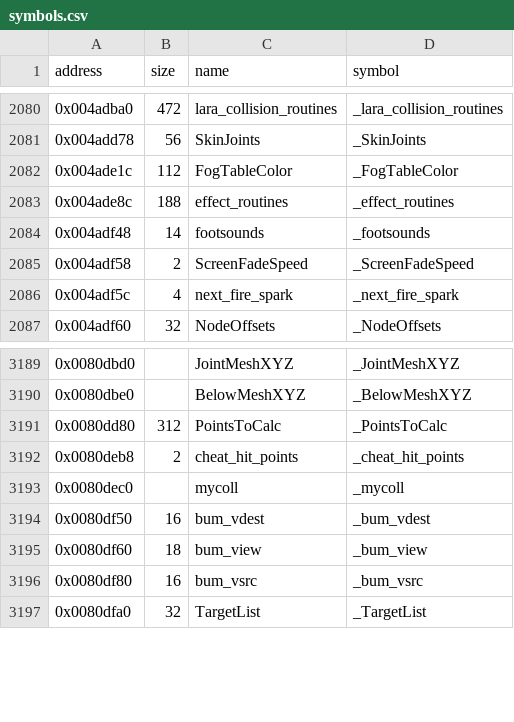
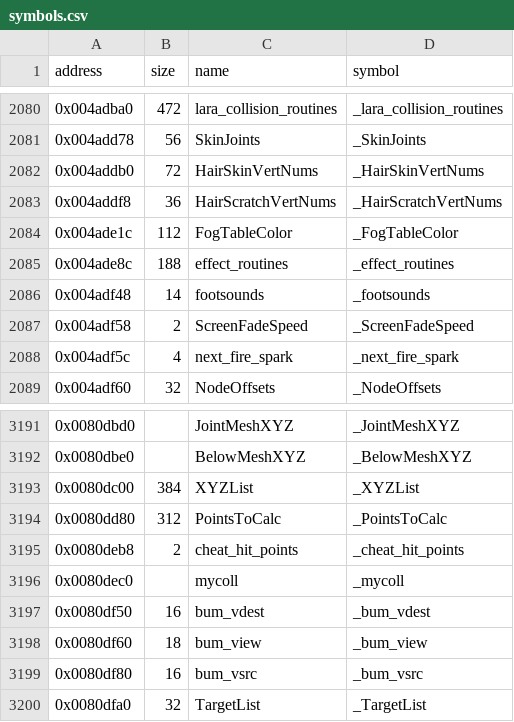
Before and after one commit to LostArtefacts/tr04, a CSV file: config/symbols.csv, drawn as a sheet; only a part is shown, gaps mark what is left out.

Commit message:
Decompile CreateSkinningData (0x430f70)

```diff
--- a/config/symbols.csv
+++ b/config/symbols.csv
@@ -2081,2 +2081,4 @@ address,size,name,symbol
 0x004add78,56,SkinJoints,_SkinJoints
+0x004addb0,72,HairSkinVertNums,_HairSkinVertNums
+0x004addf8,36,HairScratchVertNums,_HairScratchVertNums
 0x004ade1c,112,FogTableColor,_FogTableColor
@@ -3190,2 +3192,3 @@ address,size,name,symbol
 0x0080dbe0,,BelowMeshXYZ,_BelowMeshXYZ
+0x0080dc00,384,XYZList,_XYZList
 0x0080dd80,312,PointsToCalc,_PointsToCalc
```
Also changed, not shown: 3 other files.
